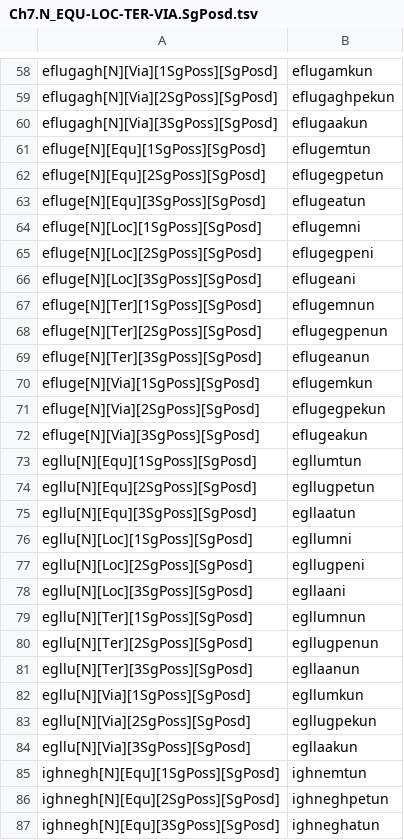
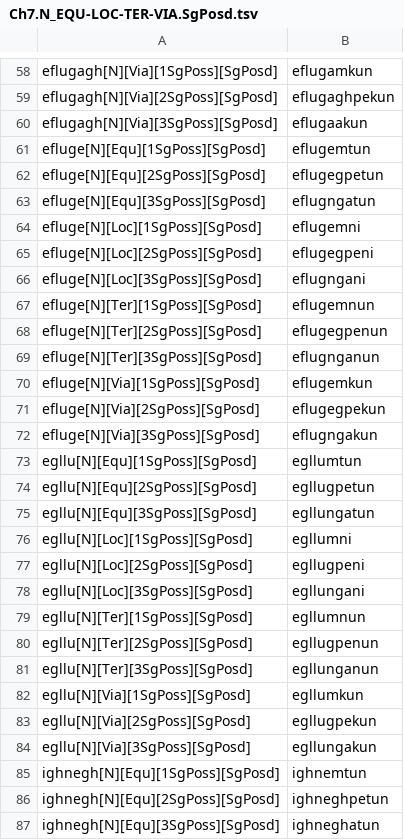
Before and after one commit to SaintLawrenceIslandYupik/finite_state_morphology, a TSV file: ess.pairs.gold/Ch7.N_EQU-LOC-TER-VIA.SgPosd.tsv, drawn as a sheet; only a part is shown, gaps mark what is left out; the diff covers the shown part only.

```diff
--- a/ess.pairs.gold/Ch7.N_EQU-LOC-TER-VIA.SgPosd.tsv
+++ b/ess.pairs.gold/Ch7.N_EQU-LOC-TER-VIA.SgPosd.tsv
@@ -62,24 +62,24 @@ efluge[N][Equ][1SgPoss][SgPosd]	eflugemtun
 efluge[N][Equ][2SgPoss][SgPosd]	eflugegpetun
-efluge[N][Equ][3SgPoss][SgPosd]	eflugeatun
+efluge[N][Equ][3SgPoss][SgPosd]	eflugngatun
 efluge[N][Loc][1SgPoss][SgPosd]	eflugemni
 efluge[N][Loc][2SgPoss][SgPosd]	eflugegpeni
-efluge[N][Loc][3SgPoss][SgPosd]	eflugeani
+efluge[N][Loc][3SgPoss][SgPosd]	eflugngani
 efluge[N][Ter][1SgPoss][SgPosd]	eflugemnun
 efluge[N][Ter][2SgPoss][SgPosd]	eflugegpenun
-efluge[N][Ter][3SgPoss][SgPosd]	eflugeanun
+efluge[N][Ter][3SgPoss][SgPosd]	eflugnganun
 efluge[N][Via][1SgPoss][SgPosd]	eflugemkun
 efluge[N][Via][2SgPoss][SgPosd]	eflugegpekun
-efluge[N][Via][3SgPoss][SgPosd]	eflugeakun
+efluge[N][Via][3SgPoss][SgPosd]	eflugngakun
 egllu[N][Equ][1SgPoss][SgPosd]	egllumtun
 egllu[N][Equ][2SgPoss][SgPosd]	egllugpetun
-egllu[N][Equ][3SgPoss][SgPosd]	egllaatun
+egllu[N][Equ][3SgPoss][SgPosd]	egllungatun
 egllu[N][Loc][1SgPoss][SgPosd]	egllumni
 egllu[N][Loc][2SgPoss][SgPosd]	egllugpeni
-egllu[N][Loc][3SgPoss][SgPosd]	egllaani
+egllu[N][Loc][3SgPoss][SgPosd]	egllungani
 egllu[N][Ter][1SgPoss][SgPosd]	egllumnun
 egllu[N][Ter][2SgPoss][SgPosd]	egllugpenun
-egllu[N][Ter][3SgPoss][SgPosd]	egllaanun
+egllu[N][Ter][3SgPoss][SgPosd]	egllunganun
 egllu[N][Via][1SgPoss][SgPosd]	egllumkun
 egllu[N][Via][2SgPoss][SgPosd]	egllugpekun
-egllu[N][Via][3SgPoss][SgPosd]	egllaakun
+egllu[N][Via][3SgPoss][SgPosd]	egllungakun
 ighnegh[N][Equ][1SgPoss][SgPosd]	ighnemtun
```
Also changed, not shown: 12 edited cells elsewhere in this file, ess.pairs.gold/Ch7.N_AblMod.SgPoss.tsv, ess.pairs.gold/Ch7.N_REL.Posd.tsv, 9 other files.
